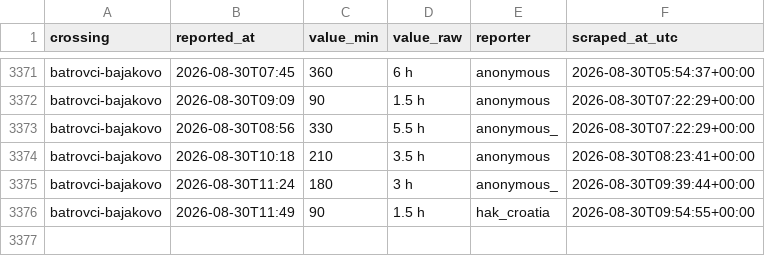
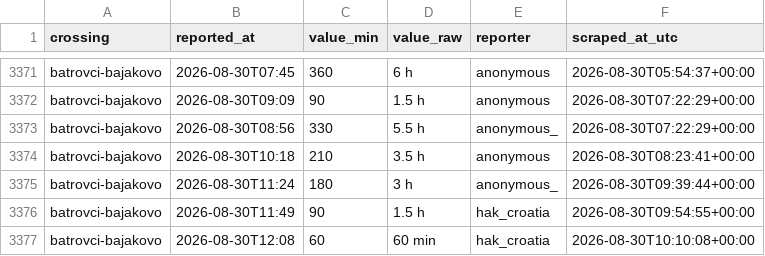
Before and after one commit to brankojosipovic/border-wait, a CSV file: data/batrovci-bajakovo.csv, drawn as a sheet; only a part is shown, gaps mark what is left out; the diff names each change by its address in the sheet, - before the commit and + after, or states it on an @@ line.

```diff
--- a/data/batrovci-bajakovo.csv
+++ b/data/batrovci-bajakovo.csv
+row 3377: batrovci-bajakovo | 2026-08-30T12:08 | 60 | 60 min | hak_croatia | 2026-08-30T10:10:08+00:00
```
Also changed, not shown: data/kelebija-tompa.csv, data/roszke-horgos.csv, 1 other file.
